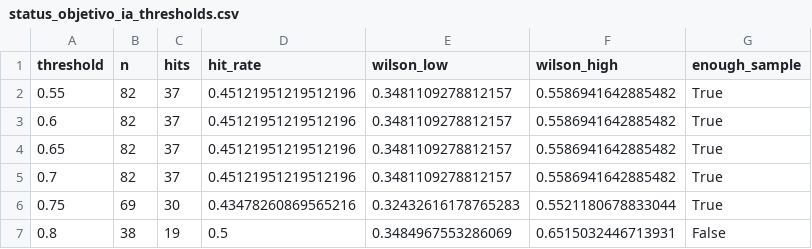
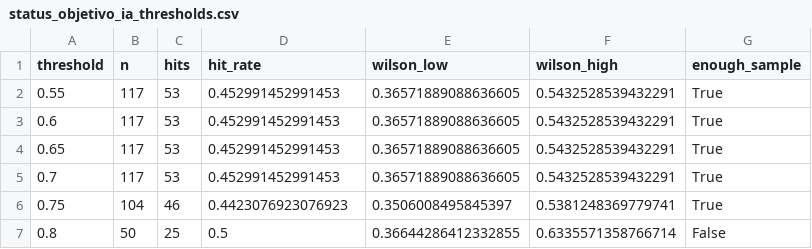
Before and after one commit to ivanangelsegurafernandez/bolsavalores2, a CSV file: status_objetivo_ia_thresholds.csv, drawn as a sheet.

```diff
--- a/status_objetivo_ia_thresholds.csv
+++ b/status_objetivo_ia_thresholds.csv
@@ -1,7 +1,7 @@
 threshold,n,hits,hit_rate,wilson_low,wilson_high,enough_sample
-0.55,82,37,0.45121951219512196,0.3481109278812157,0.5586941642885482,True
-0.6,82,37,0.45121951219512196,0.3481109278812157,0.5586941642885482,True
-0.65,82,37,0.45121951219512196,0.3481109278812157,0.5586941642885482,True
-0.7,82,37,0.45121951219512196,0.3481109278812157,0.5586941642885482,True
-0.75,69,30,0.43478260869565216,0.32432616178765283,0.5521180678833044,True
-0.8,38,19,0.5,0.3484967553286069,0.6515032446713931,False
+0.55,117,53,0.452991452991453,0.36571889088636605,0.5432528539432291,True
+0.6,117,53,0.452991452991453,0.36571889088636605,0.5432528539432291,True
+0.65,117,53,0.452991452991453,0.36571889088636605,0.5432528539432291,True
+0.7,117,53,0.452991452991453,0.36571889088636605,0.5432528539432291,True
+0.75,104,46,0.4423076923076923,0.3506008495845397,0.5381248369779741,True
+0.8,50,25,0.5,0.36644286412332855,0.6335571358766714,False
```
Also changed, not shown: status_objetivo_ia_bins.csv, 1 other file.
